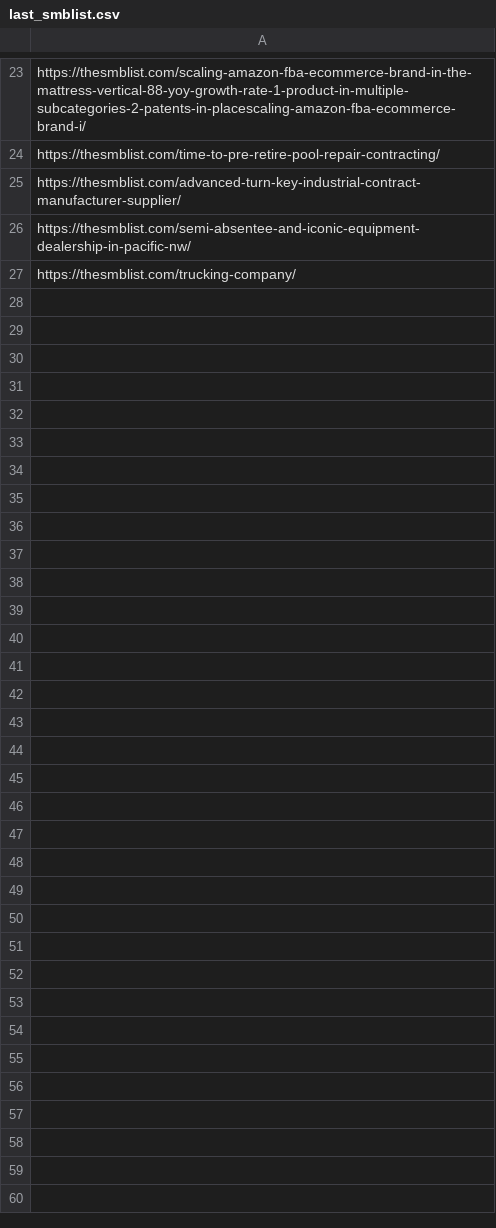
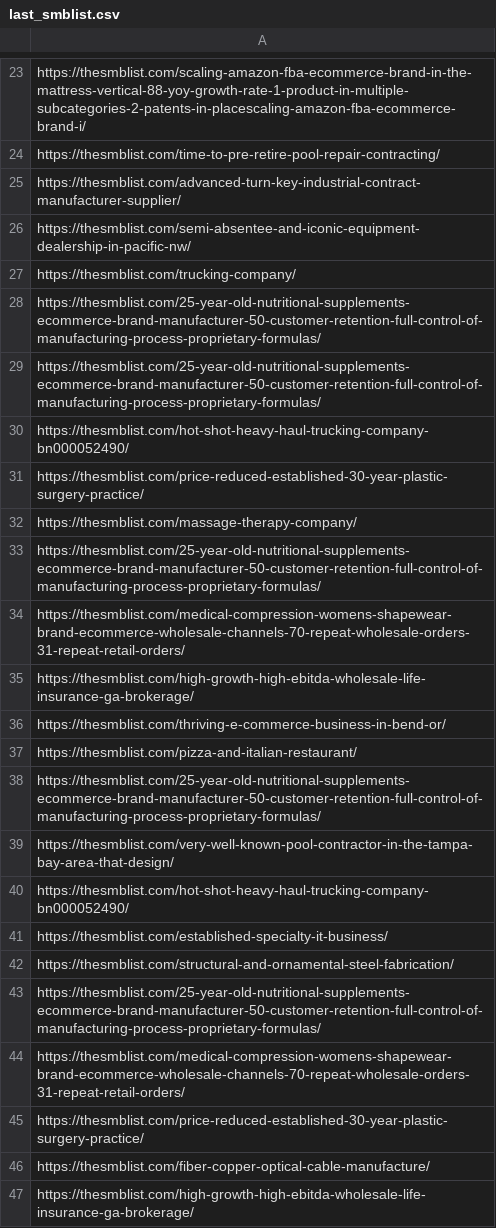
Before and after one commit to Kevaljjjb/M-A-scraper, a CSV file: config/last_smblist.csv, drawn as a sheet; only a part is shown, gaps mark what is left out; the diff covers the shown part only.

```diff
--- a/config/last_smblist.csv
+++ b/config/last_smblist.csv
@@ -27 +27,21 @@ https://thesmblist.com/semi-absentee-and-iconic-equipment-dealership-in-pacific-
 https://thesmblist.com/trucking-company/
+https://thesmblist.com/25-year-old-nutritional-supplements-ecommerce-brand-manufacturer-50-customer-retention-full-control-of-manufacturing-process-proprietary-formulas/
+https://thesmblist.com/25-year-old-nutritional-supplements-ecommerce-brand-manufacturer-50-customer-retention-full-control-of-manufacturing-process-proprietary-formulas/
+https://thesmblist.com/hot-shot-heavy-haul-trucking-company-bn000052490/
+https://thesmblist.com/price-reduced-established-30-year-plastic-surgery-practice/
+https://thesmblist.com/massage-therapy-company/
+https://thesmblist.com/25-year-old-nutritional-supplements-ecommerce-brand-manufacturer-50-customer-retention-full-control-of-manufacturing-process-proprietary-formulas/
+https://thesmblist.com/medical-compression-womens-shapewear-brand-ecommerce-wholesale-channels-70-repeat-wholesale-orders-31-repeat-retail-orders/
+https://thesmblist.com/high-growth-high-ebitda-wholesale-life-insurance-ga-brokerage/
+https://thesmblist.com/thriving-e-commerce-business-in-bend-or/
+https://thesmblist.com/pizza-and-italian-restaurant/
+https://thesmblist.com/25-year-old-nutritional-supplements-ecommerce-brand-manufacturer-50-customer-retention-full-control-of-manufacturing-process-proprietary-formulas/
+https://thesmblist.com/very-well-known-pool-contractor-in-the-tampa-bay-area-that-design/
+https://thesmblist.com/hot-shot-heavy-haul-trucking-company-bn000052490/
+https://thesmblist.com/established-specialty-it-business/
+https://thesmblist.com/structural-and-ornamental-steel-fabrication/
+https://thesmblist.com/25-year-old-nutritional-supplements-ecommerce-brand-manufacturer-50-customer-retention-full-control-of-manufacturing-process-proprietary-formulas/
+https://thesmblist.com/medical-compression-womens-shapewear-brand-ecommerce-wholesale-channels-70-repeat-wholesale-orders-31-repeat-retail-orders/
+https://thesmblist.com/price-reduced-established-30-year-plastic-surgery-practice/
+https://thesmblist.com/fiber-copper-optical-cable-manufacture/
+https://thesmblist.com/high-growth-high-ebitda-wholesale-life-insurance-ga-brokerage/
```
Also changed, not shown: 23 added rows elsewhere in this file, config/last_bizbuysell.csv, config/last_businessbroker.csv, 46 other files.
